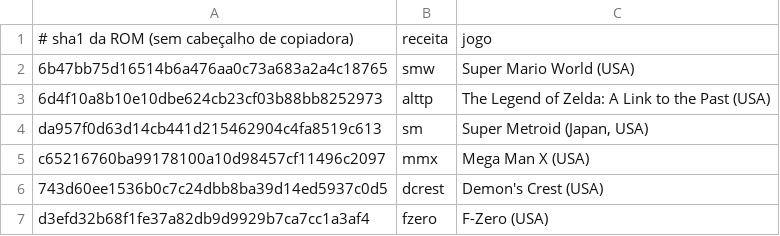
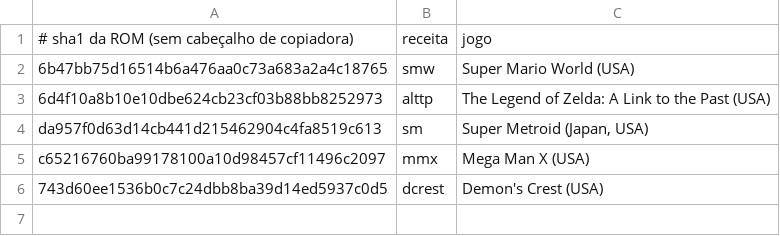
Before and after one commit to felipe-negri/snesrecomp-web, a TSV file: games.tsv, drawn as a sheet; the diff names each change by its address in the sheet, - before the commit and + after, or states it on an @@ line.

```diff
--- a/games.tsv
+++ b/games.tsv
-row 7: d3efd32b68f1fe37a82db9d9929b7ca7cc1a3af4 | fzero | F-Zero (USA)
```
Also changed, not shown: 2 other files.
